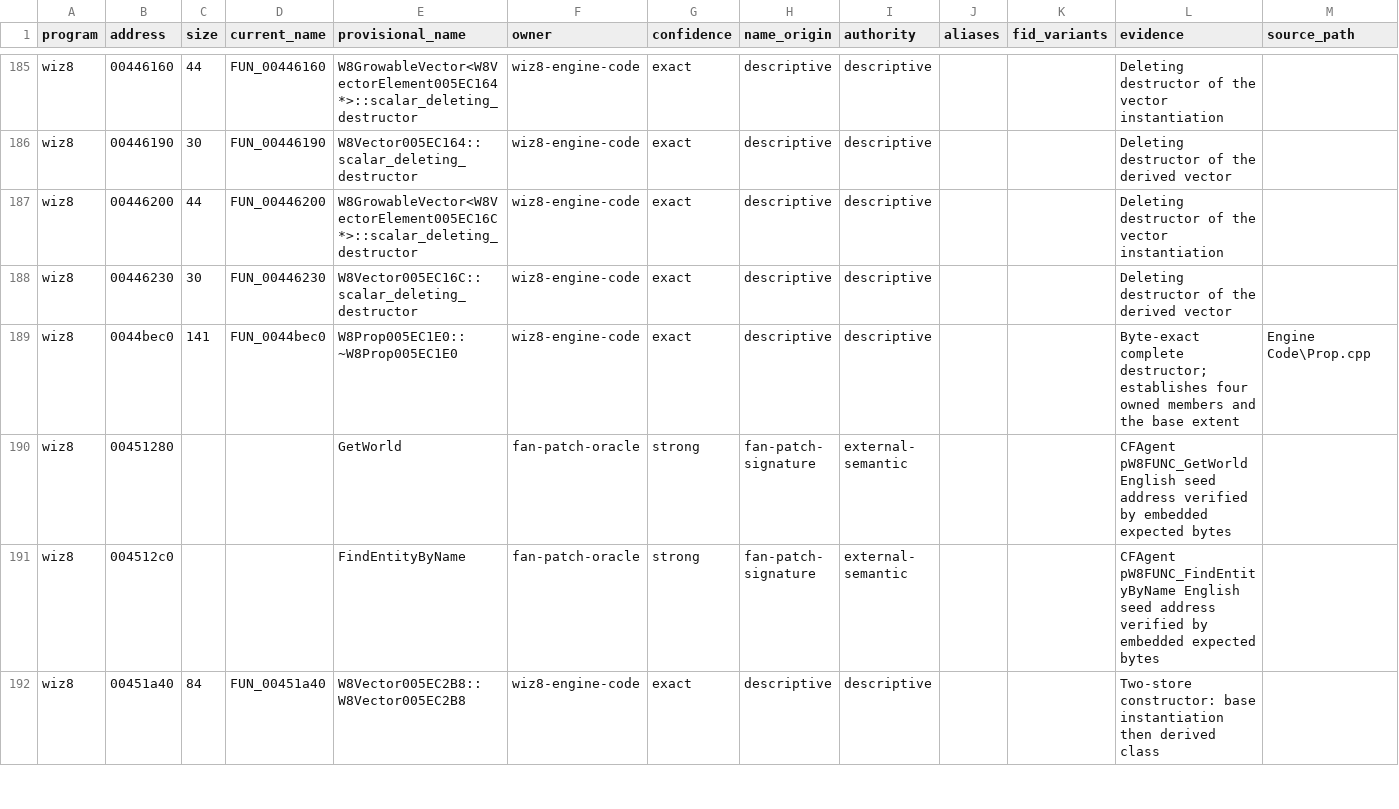
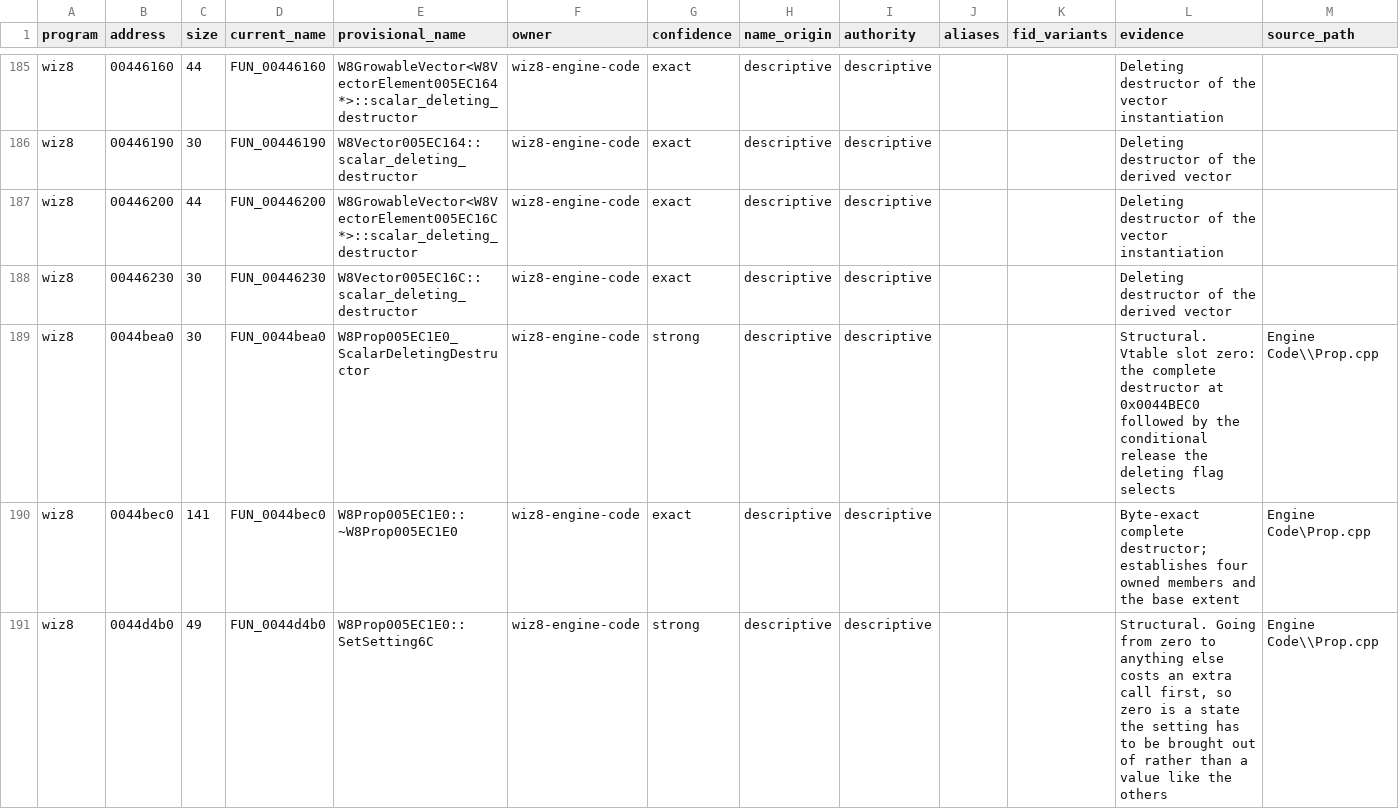
Before and after one commit to agluszak/wizardry-8-decomp, a CSV file: evidence/reviewed/wiz8/functions.csv, drawn as a sheet; only a part is shown, gaps mark what is left out; the shorter side is filled out with more unchanged rows; rows hold the shown columns only; the diff covers the shown part only; the diff names each change by its address in the sheet, - before the commit and + after, or states it on an @@ line.

Commit message:
wiz8: recover the prop and missile accessors
Fifteen bodies across Engine Code\Prop.cpp and Engine Code\Missile.cpp, eight
byte-exact. Modelling them as real __thiscall members rather than free
functions taking a receiver is what makes them exact - as free functions every
one of them was three or four bytes over. The prop's owned member at 0x14
carries a settings block the six accessors reach through, and the missile's
launcher at 0x1dc carries an emitter table at 0xd8 indexed by the signed byte
at 0xa4, bounded at two by the counter that tests exactly two slots.

```diff
--- a/evidence/reviewed/wiz8/functions.csv
+++ b/evidence/reviewed/wiz8/functions.csv
+row 189: wiz8 | 0044bea0 | 30 | FUN_0044bea0 | W8Prop005EC1E0_ScalarDeletingDestructor | wiz8-engine-code | strong | descriptive | descriptive |  |  | Structural. Vtable slot zero: the complete destructor at 0x0044BEC0 followed by the conditional release the deleting flag selects | Engine Code\\Prop.cpp
+row 191: wiz8 | 0044d4b0 | 49 | FUN_0044d4b0 | W8Prop005EC1E0::SetSetting6C | wiz8-engine-code | strong | descriptive | descriptive |  |  | Structural. Going from zero to anything else costs an extra call first, so zero is a state the setting has to be brought out of rather than a value like the others | Engine Code\\Prop.cpp
```
Also changed, not shown: 13 added rows elsewhere in this file, config/reccmp/wiz8-gameplay-boundaries.csv, 3 other files.
